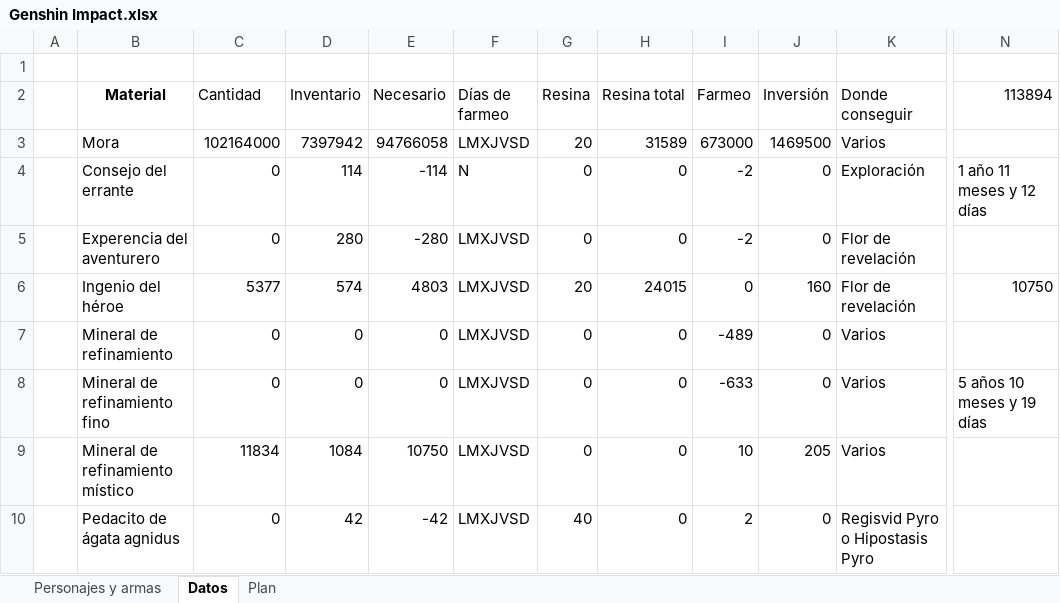
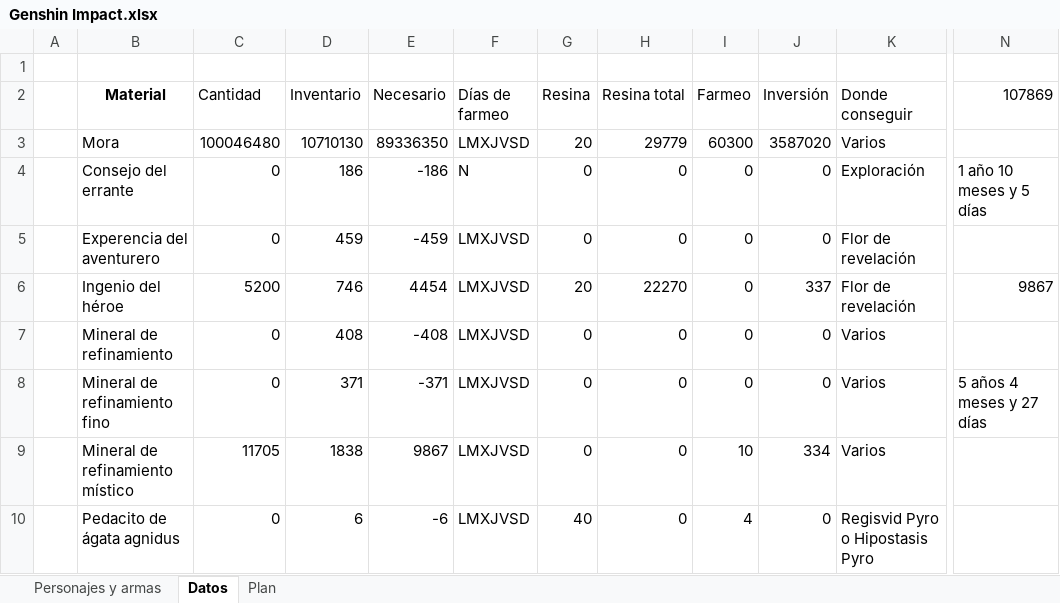
Before and after one commit to Giovanni-Alonso-Torres/Archivos_publicos, an Excel workbook: Genshin Impact.xlsx, sheet Datos, drawn as a sheet; only a part is shown, gaps mark what is left out; values as stored, in another font and other column widths than the file's, no borders; conditional formats and table styles not drawn; the diff covers the shown part only; the diff names each change by its address in the sheet, - before the commit and + after, or states it on an @@ line.

```diff
--- a/Genshin Impact.xlsx (sheet Datos)
+++ b/Genshin Impact.xlsx (sheet Datos)
-N2: 113894
+N2: 107869
-C3 (Cantidad): 102164000
+C3 (Cantidad): 100046480
-D3 (Inventario): 7397942
+D3 (Inventario): 10710130
-E3 (Necesario): 94766058
+E3 (Necesario): 89336350
-H3 (Resina total): 31589
+H3 (Resina total): 29779
-I3 (Farmeo): 673000
+I3 (Farmeo): 60300
-J3 (Inversión): 1469500
+J3 (Inversión): 3587020
-D4 (Inventario): 114
+D4 (Inventario): 186
-E4 (Necesario): -114
+E4 (Necesario): -186
-I4:I5 (Farmeo): -2
+I4:I5 (Farmeo): 0
-N4 (107869): 1 año 11 meses y 12 días
+N4 (107869): 1 año 10 meses y 5 días
-D5 (Inventario): 280
+D5 (Inventario): 459
-E5 (Necesario): -280
+E5 (Necesario): -459
-C6 (Cantidad): 5377
+C6 (Cantidad): 5200
-D6 (Inventario): 574
+D6 (Inventario): 746
-E6 (Necesario): 4803
+E6 (Necesario): 4454
-H6 (Resina total): 24015
+H6 (Resina total): 22270
-J6 (Inversión): 160
+J6 (Inversión): 337
-N6 (107869): 10750
+N6 (107869): 9867
-D7 (Inventario): 0
+D7 (Inventario): 408
-E7 (Necesario): 0
+E7 (Necesario): -408
-I7 (Farmeo): -489
+I7 (Farmeo): 0
-D8 (Inventario): 0
+D8 (Inventario): 371
-E8 (Necesario): 0
+E8 (Necesario): -371
-I8 (Farmeo): -633
+I8 (Farmeo): 0
-N8 (107869): 5 años 10 meses y 19 días
+N8 (107869): 5 años 4 meses y 27 días
-C9 (Cantidad): 11834
+C9 (Cantidad): 11705
-D9 (Inventario): 1084
+D9 (Inventario): 1838
-E9 (Necesario): 10750
+E9 (Necesario): 9867
-J9 (Inversión): 205
+J9 (Inversión): 334
-D10 (Inventario): 42
+D10 (Inventario): 6
-E10 (Necesario): -42
+E10 (Necesario): -6
-I10 (Farmeo): 2
+I10 (Farmeo): 4
```
Also changed, not shown: 415 edited cells elsewhere in this sheet, formulas that keep their value, 56 other files.
